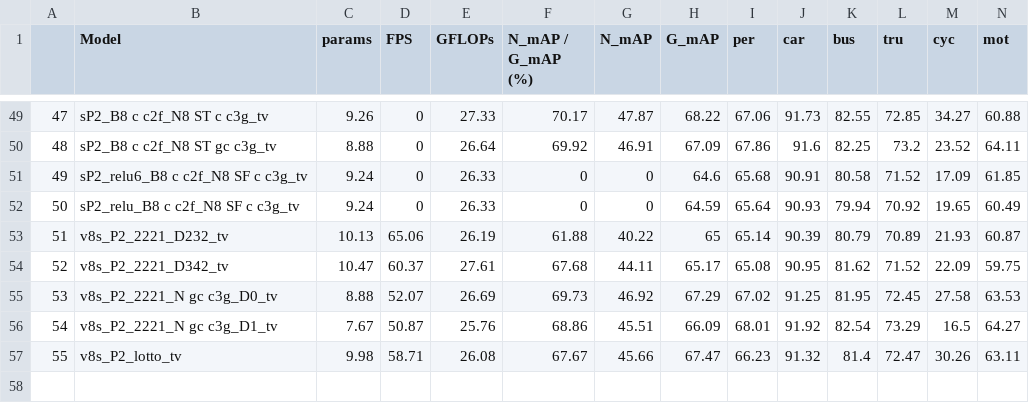
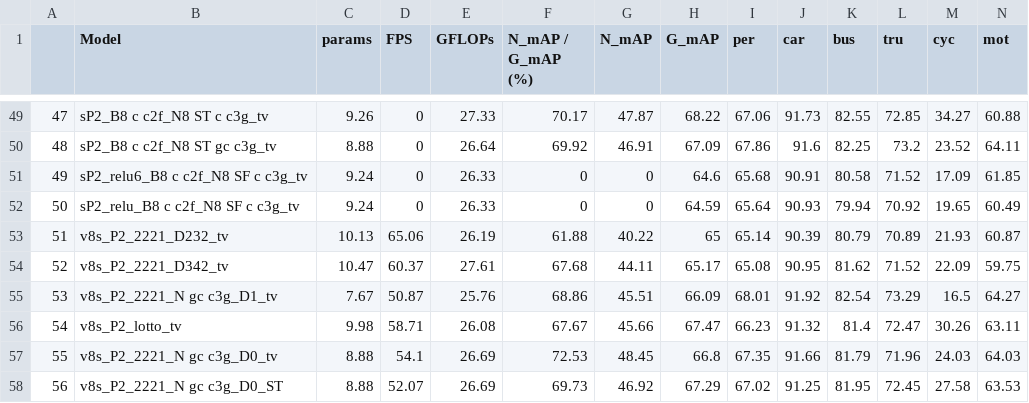
Before and after one commit to Lee-chan-hyeok/Nextchip_Autonomous_Driving_Contest, a CSV file: documents/exp_list.csv, drawn as a sheet; only a part is shown, gaps mark what is left out; removed rows and columns are numbered as before the commit, all else as after; rows hold the shown columns only; the diff names each change by its address in the sheet, - before the commit and + after, or states it on an @@ line.

```diff
--- a/documents/exp_list.csv
+++ b/documents/exp_list.csv
-row 55: 53 | v8s_P2_2221_N gc c3g_D0_tv | 8.88 | 52.07 | 26.69 | 69.73 | 46.92 | 67.29 | 67.02 | 91.25 | 81.95 | 72.45 | 27.58 | 63.53
@@ column A renumbered between rows 55 and 56 @@
+row 57: 55 | v8s_P2_2221_N gc c3g_D0_tv | 8.88 | 54.1 | 26.69 | 72.53 | 48.45 | 66.8 | 67.35 | 91.66 | 81.79 | 71.96 | 24.03 | 64.03
+row 58: 56 | v8s_P2_2221_N gc c3g_D0_ST | 8.88 | 52.07 | 26.69 | 69.73 | 46.92 | 67.29 | 67.02 | 91.25 | 81.95 | 72.45 | 27.58 | 63.53
```
Also changed, not shown: 30 other files.
